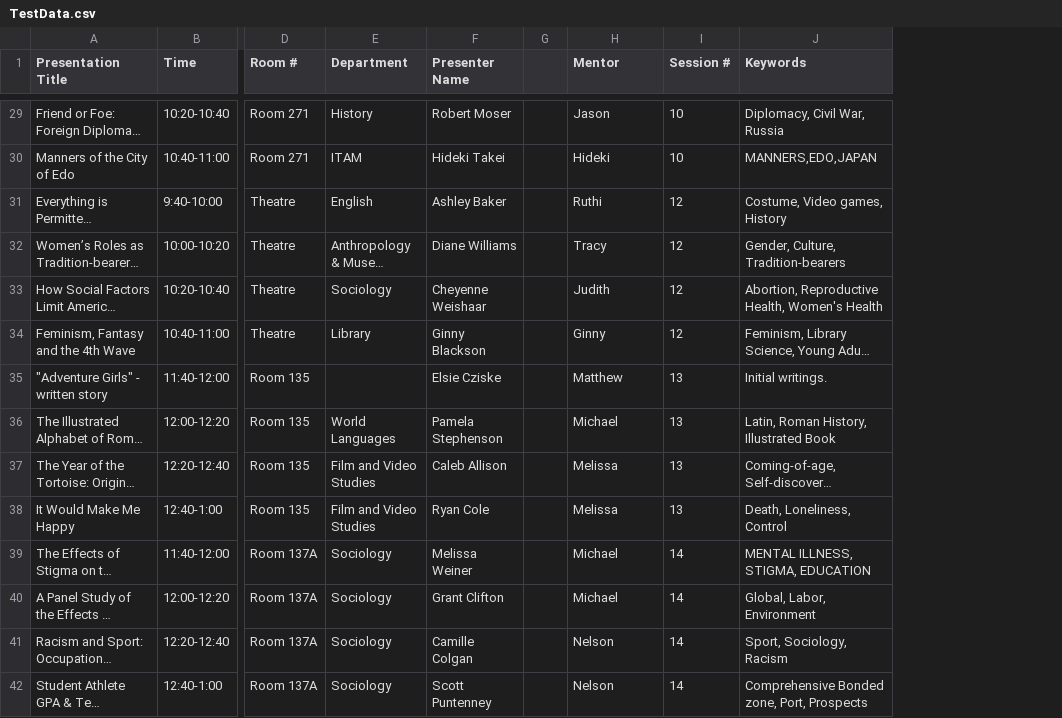
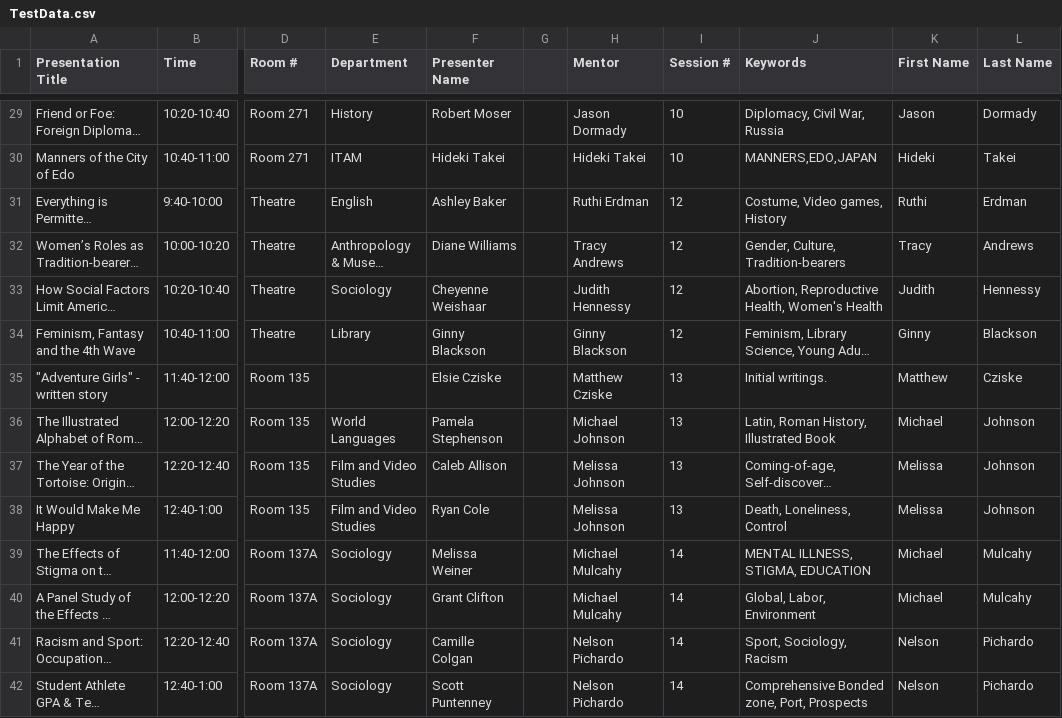
Before and after one commit to JackWagster/JackWagster.github.io, a CSV file: data/TestData.csv, drawn as a sheet; only a part is shown, gaps mark what is left out; long unchanged cells end in …; the diff covers the shown part only; the diff names each change by its address in the sheet, - before the commit and + after, or states it on an @@ line.

```diff
--- a/data/TestData.csv
+++ b/data/TestData.csv
+column K (First Name), rows 29-42: Jason | Hideki | Ruthi | Tracy | Judith | Ginny | Matthew | Michael | Melissa | Melissa | Michael | Michael | Nelson | Nelson
+column L (Last Name), rows 29-42: Dormady | Takei | Erdman | Andrews | Hennessy | Blackson | Cziske | Johnson | Johnson | Johnson | Mulcahy | Mulcahy | Pichardo | Pichardo
-H29 (Mentor): Jason
+H29 (Mentor): Jason Dormady
-H30 (Mentor): Hideki
+H30 (Mentor): Hideki Takei
-H31 (Mentor): Ruthi
+H31 (Mentor): Ruthi Erdman
-H32 (Mentor): Tracy
+H32 (Mentor): Tracy Andrews
-H33 (Mentor): Judith
+H33 (Mentor): Judith Hennessy
-H34 (Mentor): Ginny
+H34 (Mentor): Ginny Blackson
-H35 (Mentor): Matthew
+H35 (Mentor): Matthew Cziske
-H36 (Mentor): Michael
+H36 (Mentor): Michael Johnson
-H37:H38 (Mentor): Melissa
+H37:H38 (Mentor): Melissa Johnson
-H39:H40 (Mentor): Michael
+H39:H40 (Mentor): Michael Mulcahy
-H41:H42 (Mentor): Nelson
+H41:H42 (Mentor): Nelson Pichardo
```
Also changed, not shown: 115 edited cells elsewhere in this file, 1 other file.
